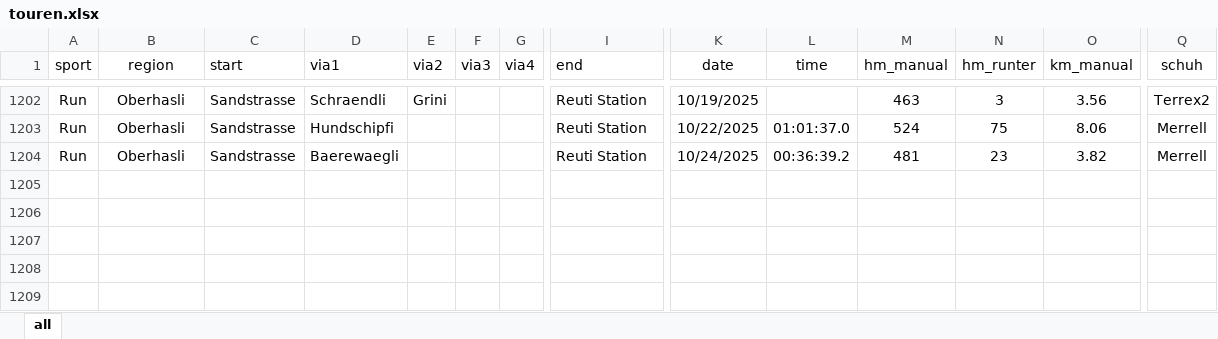
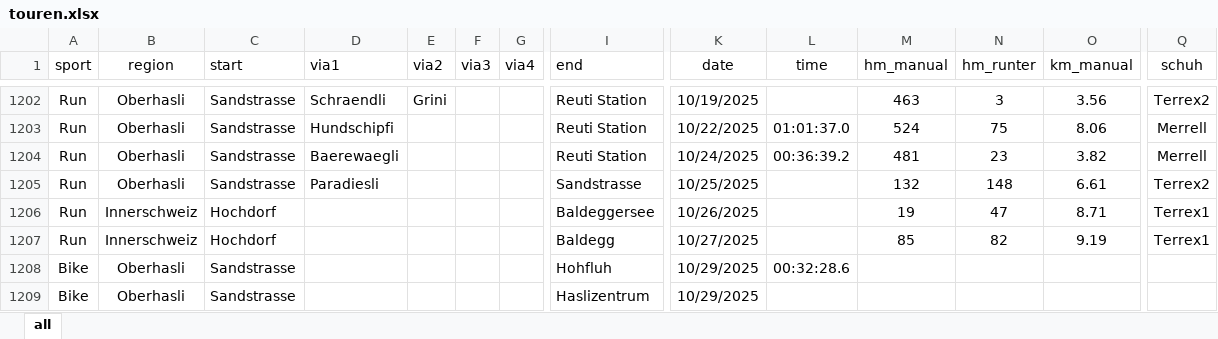
Before and after one commit to rufi77/sport, an Excel workbook: data/touren.xlsx, sheet all, drawn as a sheet; only a part is shown, gaps mark what is left out; values as stored, in another font and other column widths than the file's, no borders; conditional formats not drawn; rows hold the shown columns only; the diff names each change by its address in the sheet, - before the commit and + after, or states it on an @@ line.

```diff
--- a/data/touren.xlsx (sheet all)
+++ b/data/touren.xlsx (sheet all)
+row 1205: Run | Oberhasli | Sandstrasse | Paradiesli |  |  |  | Sandstrasse | 10/25/2025 |  | 132 | 148 | 6.61 | Terrex2
+row 1206: Run | Innerschweiz | Hochdorf |  |  |  |  | Baldeggersee | 10/26/2025 |  | 19 | 47 | 8.71 | Terrex1
+row 1207: Run | Innerschweiz | Hochdorf |  |  |  |  | Baldegg | 10/27/2025 |  | 85 | 82 | 9.19 | Terrex1
+row 1208: Bike | Oberhasli | Sandstrasse |  |  |  |  | Hohfluh | 10/29/2025 | 00:32:28.6
+row 1209: Bike | Oberhasli | Sandstrasse |  |  |  |  | Haslizentrum | 10/29/2025
```
Also changed, not shown: 5 other files.
